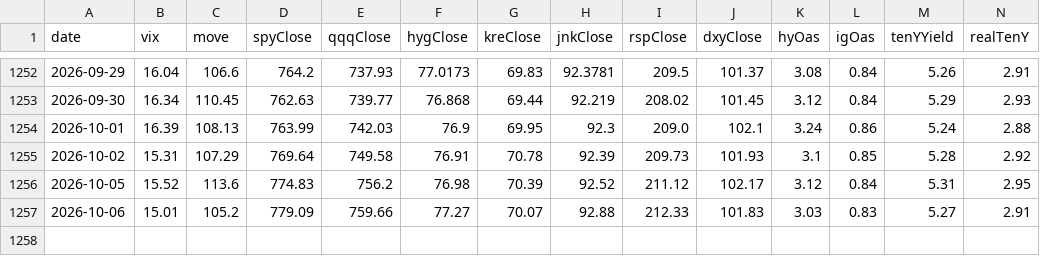
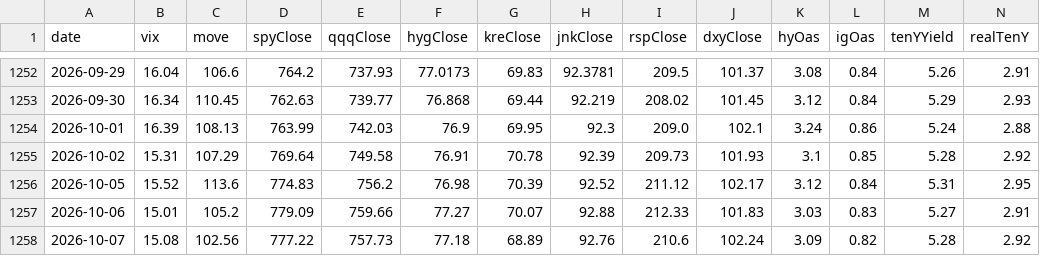
Before and after one commit to Kohaningithub/market-regime-dashboard, a CSV file: data/allocation_signal_history.csv, drawn as a sheet; only a part is shown, gaps mark what is left out; rows hold the shown columns only; the diff names each change by its address in the sheet, - before the commit and + after, or states it on an @@ line.

```diff
--- a/data/allocation_signal_history.csv
+++ b/data/allocation_signal_history.csv
+row 1258: 2026-10-07 | 15.08 | 102.56 | 777.22 | 757.73 | 77.18 | 68.89 | 92.76 | 210.6 | 102.24 | 3.09 | 0.82 | 5.28 | 2.92
```
Also changed, not shown: data/regime_model_history_5y.csv, 8 other files.
